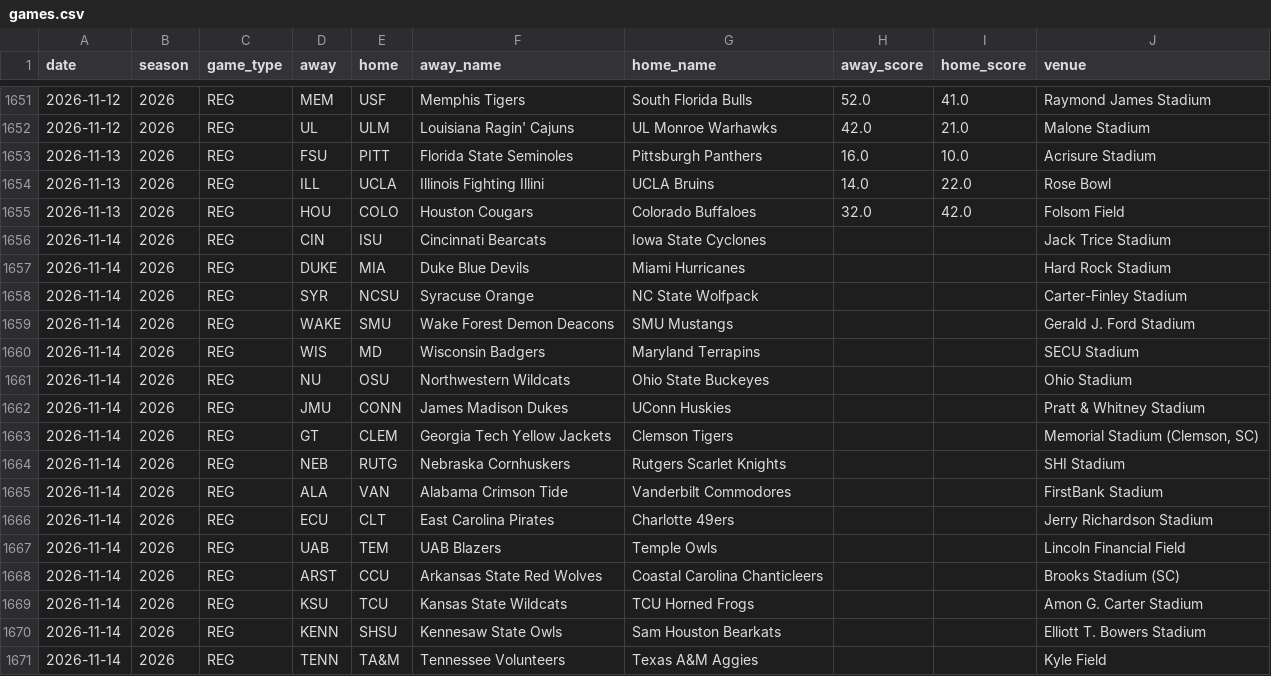
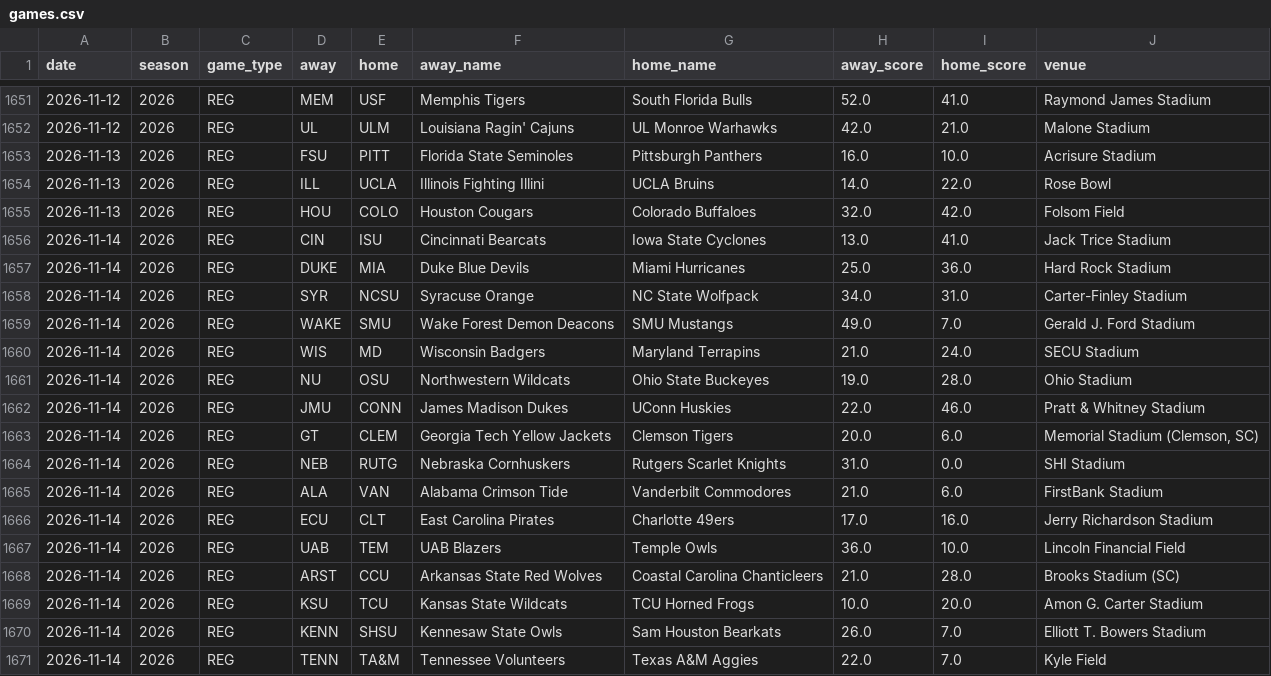
Before and after one commit to trevormmakeshub/ncaa_football_game_predictor, a CSV file: data/schedules/games.csv, drawn as a sheet; only a part is shown, gaps mark what is left out; the diff covers the shown part only.

Commit message:
Supercharge NCAA predictor: scores through 2026-11-14, recent form, refreshed next_games

```diff
--- a/data/schedules/games.csv
+++ b/data/schedules/games.csv
@@ -1655,17 +1655,17 @@ date,season,game_type,away,home,away_name,home_name,away_score,home_score,venue
 2026-11-13,2026,REG,HOU,COLO,Houston Cougars,Colorado Buffaloes,32.0,42.0,Folsom Field
-2026-11-14,2026,REG,CIN,ISU,Cincinnati Bearcats,Iowa State Cyclones,,,Jack Trice Stadium
-2026-11-14,2026,REG,DUKE,MIA,Duke Blue Devils,Miami Hurricanes,,,Hard Rock Stadium
-2026-11-14,2026,REG,SYR,NCSU,Syracuse Orange,NC State Wolfpack,,,Carter-Finley Stadium
-2026-11-14,2026,REG,WAKE,SMU,Wake Forest Demon Deacons,SMU Mustangs,,,Gerald J. Ford Stadium
-2026-11-14,2026,REG,WIS,MD,Wisconsin Badgers,Maryland Terrapins,,,SECU Stadium
-2026-11-14,2026,REG,NU,OSU,Northwestern Wildcats,Ohio State Buckeyes,,,Ohio Stadium
-2026-11-14,2026,REG,JMU,CONN,James Madison Dukes,UConn Huskies,,,Pratt & Whitney Stadium
-2026-11-14,2026,REG,GT,CLEM,Georgia Tech Yellow Jackets,Clemson Tigers,,,"Memorial Stadium (Clemson, SC)"
-2026-11-14,2026,REG,NEB,RUTG,Nebraska Cornhuskers,Rutgers Scarlet Knights,,,SHI Stadium
-2026-11-14,2026,REG,ALA,VAN,Alabama Crimson Tide,Vanderbilt Commodores,,,FirstBank Stadium
-2026-11-14,2026,REG,ECU,CLT,East Carolina Pirates,Charlotte 49ers,,,Jerry Richardson Stadium
-2026-11-14,2026,REG,UAB,TEM,UAB Blazers,Temple Owls,,,Lincoln Financial Field
-2026-11-14,2026,REG,ARST,CCU,Arkansas State Red Wolves,Coastal Carolina Chanticleers,,,Brooks Stadium (SC)
-2026-11-14,2026,REG,KSU,TCU,Kansas State Wildcats,TCU Horned Frogs,,,Amon G. Carter Stadium
-2026-11-14,2026,REG,KENN,SHSU,Kennesaw State Owls,Sam Houston Bearkats,,,Elliott T. Bowers Stadium
-2026-11-14,2026,REG,TENN,TA&M,Tennessee Volunteers,Texas A&M Aggies,,,Kyle Field
+2026-11-14,2026,REG,CIN,ISU,Cincinnati Bearcats,Iowa State Cyclones,13.0,41.0,Jack Trice Stadium
+2026-11-14,2026,REG,DUKE,MIA,Duke Blue Devils,Miami Hurricanes,25.0,36.0,Hard Rock Stadium
+2026-11-14,2026,REG,SYR,NCSU,Syracuse Orange,NC State Wolfpack,34.0,31.0,Carter-Finley Stadium
+2026-11-14,2026,REG,WAKE,SMU,Wake Forest Demon Deacons,SMU Mustangs,49.0,7.0,Gerald J. Ford Stadium
+2026-11-14,2026,REG,WIS,MD,Wisconsin Badgers,Maryland Terrapins,21.0,24.0,SECU Stadium
+2026-11-14,2026,REG,NU,OSU,Northwestern Wildcats,Ohio State Buckeyes,19.0,28.0,Ohio Stadium
+2026-11-14,2026,REG,JMU,CONN,James Madison Dukes,UConn Huskies,22.0,46.0,Pratt & Whitney Stadium
+2026-11-14,2026,REG,GT,CLEM,Georgia Tech Yellow Jackets,Clemson Tigers,20.0,6.0,"Memorial Stadium (Clemson, SC)"
+2026-11-14,2026,REG,NEB,RUTG,Nebraska Cornhuskers,Rutgers Scarlet Knights,31.0,0.0,SHI Stadium
+2026-11-14,2026,REG,ALA,VAN,Alabama Crimson Tide,Vanderbilt Commodores,21.0,6.0,FirstBank Stadium
+2026-11-14,2026,REG,ECU,CLT,East Carolina Pirates,Charlotte 49ers,17.0,16.0,Jerry Richardson Stadium
+2026-11-14,2026,REG,UAB,TEM,UAB Blazers,Temple Owls,36.0,10.0,Lincoln Financial Field
+2026-11-14,2026,REG,ARST,CCU,Arkansas State Red Wolves,Coastal Carolina Chanticleers,21.0,28.0,Brooks Stadium (SC)
+2026-11-14,2026,REG,KSU,TCU,Kansas State Wildcats,TCU Horned Frogs,10.0,20.0,Amon G. Carter Stadium
+2026-11-14,2026,REG,KENN,SHSU,Kennesaw State Owls,Sam Houston Bearkats,26.0,7.0,Elliott T. Bowers Stadium
+2026-11-14,2026,REG,TENN,TA&M,Tennessee Volunteers,Texas A&M Aggies,22.0,7.0,Kyle Field
```
Also changed, not shown: 1 added row and 66 edited cells elsewhere in this file, artifacts/seeds.csv, data/stats_team/stats_team_reg_2026.csv, 10 other files.
